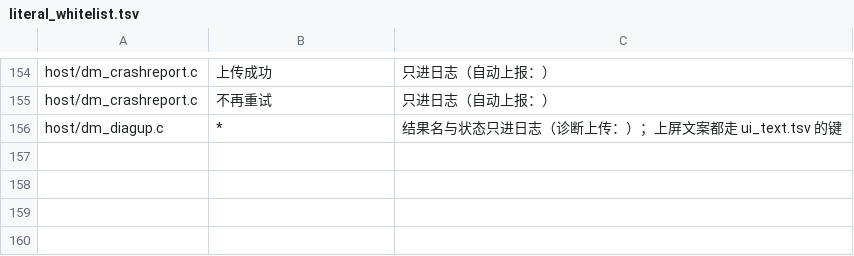
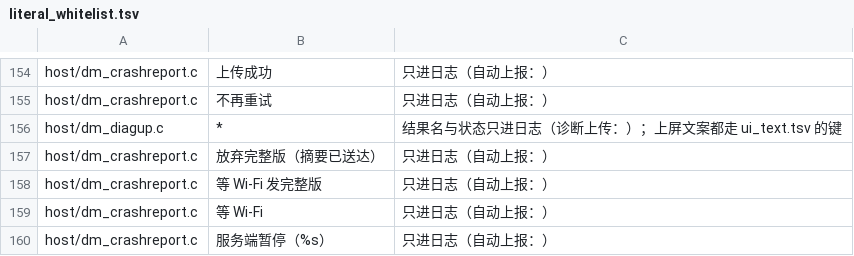
Before and after one commit to augustxxx-debug/d2r-mobile-plus, a TSV file: dm/i18n/literal_whitelist.tsv, drawn as a sheet; only a part is shown, gaps mark what is left out.

```diff
--- a/dm/i18n/literal_whitelist.tsv
+++ b/dm/i18n/literal_whitelist.tsv
@@ -156 +156,5 @@ host/dm_crashreport.c	不再重试	只进日志（自动上报：）
 host/dm_diagup.c	*	结果名与状态只进日志（诊断上传：）；上屏文案都走 ui_text.tsv 的键
+host/dm_crashreport.c	放弃完整版（摘要已送达）	只进日志（自动上报：）
+host/dm_crashreport.c	等 Wi-Fi 发完整版	只进日志（自动上报：）
+host/dm_crashreport.c	等 Wi-Fi	只进日志（自动上报：）
+host/dm_crashreport.c	服务端暂停（%s）	只进日志（自动上报：）
```
